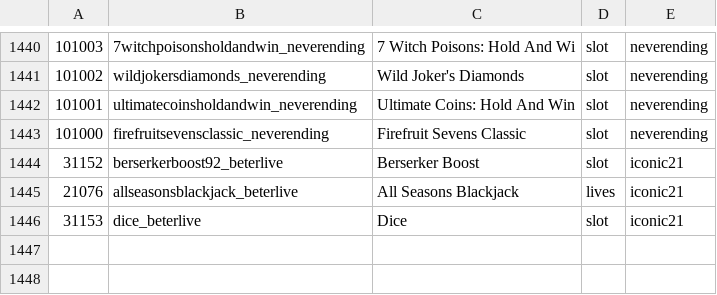
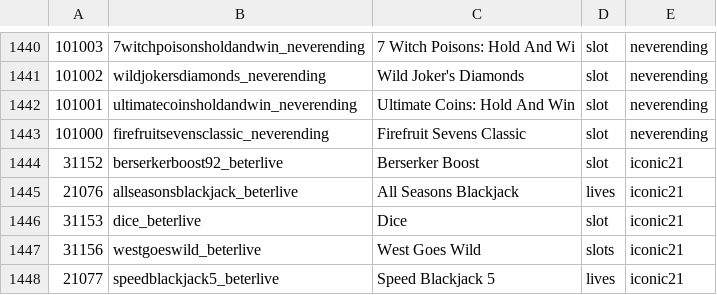
Before and after one commit to tecnodata2015/slots, a CSV file: platipus.csv, drawn as a sheet; only a part is shown, gaps mark what is left out.

```diff
--- a/platipus.csv
+++ b/platipus.csv
@@ -1446 +1446,3 @@
 31153,dice_beterlive,Dice,slot,iconic21
+31156,westgoeswild_beterlive,West Goes Wild,slots,iconic21
+21077,speedblackjack5_beterlive,Speed Blackjack 5,lives,iconic21
```
Also changed, not shown: casinoslive.csv, 2 other files.
